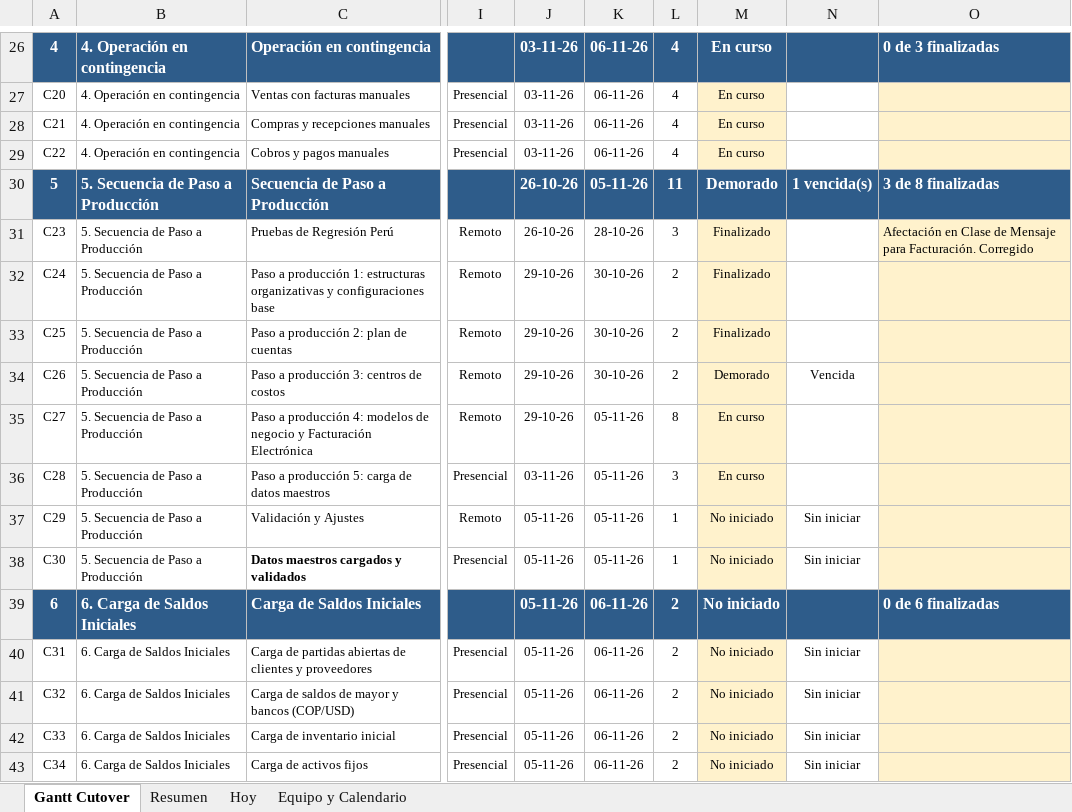
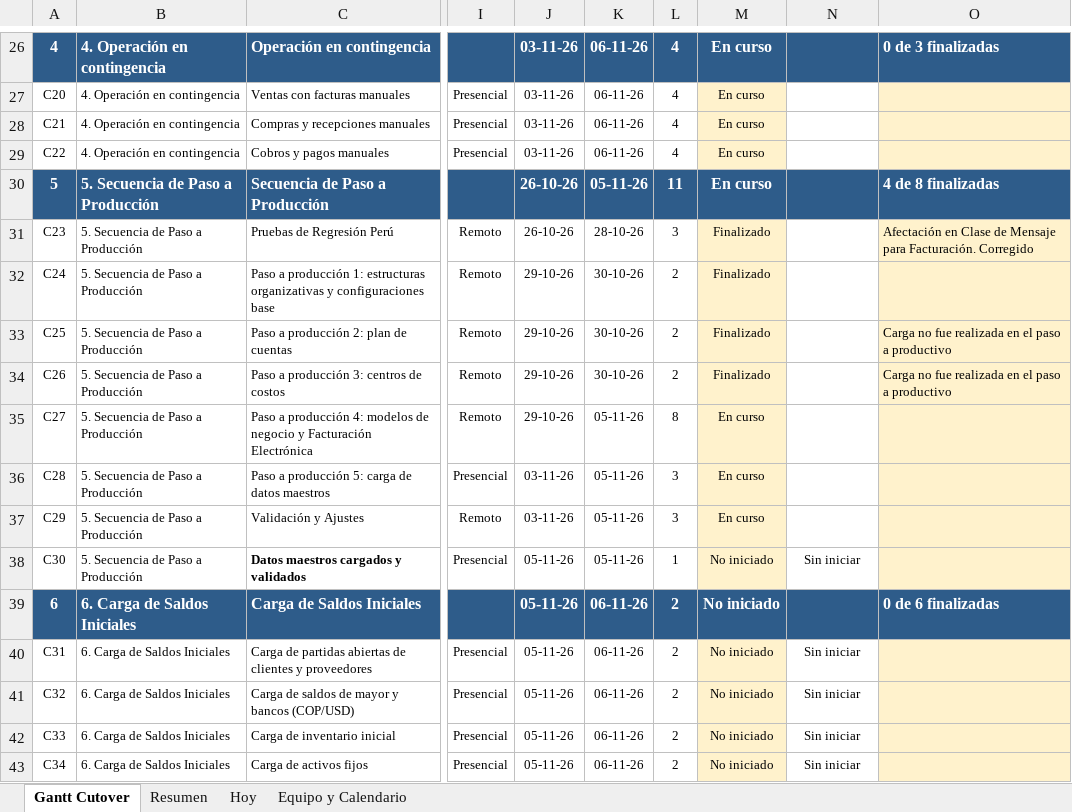
Before and after one commit to GarfioHook/GO_LIVE_COLOMBIA, an Excel workbook: Gantt_Cutover_Colombia_GoLive_09Nov_v12.xlsx, sheet Gantt Cutover, drawn as a sheet; only a part is shown, gaps mark what is left out; values as stored, in another font and other column widths than the file's, no borders; conditional formats not drawn; the diff names each change by its address in the sheet, - before the commit and + after, or states it on an @@ line.

```diff
--- a/Gantt_Cutover_Colombia_GoLive_09Nov_v12.xlsx (sheet Gantt Cutover)
+++ b/Gantt_Cutover_Colombia_GoLive_09Nov_v12.xlsx (sheet Gantt Cutover)
-M30: Demorado
+M30: En curso
-N30: 1 vencida(s)
+N30: (empty)
-O30: 3 de 8 finalizadas
+O30: 4 de 8 finalizadas
-O33:O34: (empty)
+O33:O34: Carga no fue realizada en el paso a productivo
-M34: Demorado
+M34: Finalizado
-N34: Vencida
+N34: (empty)
-J37: 05-11-26
+J37: 03-11-26
-L37: 1
+L37: 3
-M37: No iniciado
+M37: En curso
-N37: Sin iniciar
+N37: (empty)
```
Also changed, not shown: sheet Resumen, sheet Hoy.
